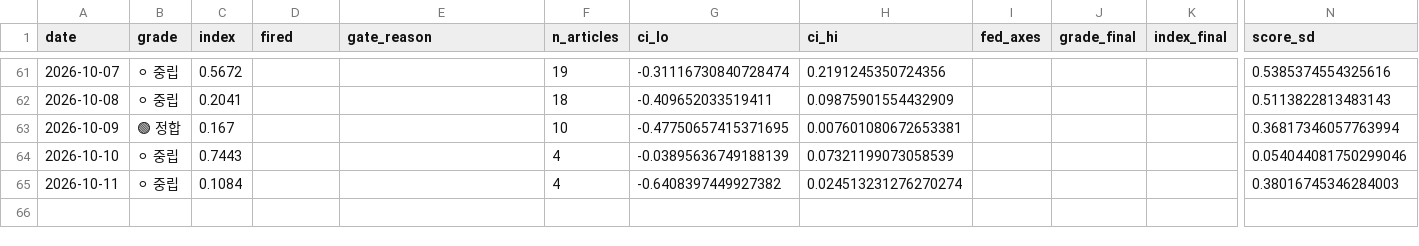
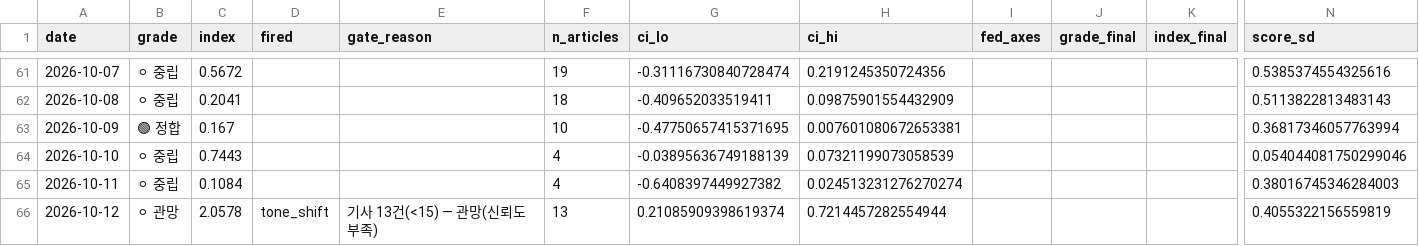
Before and after one commit to 2026-AICP/fomc-sentiment-agents, a CSV file: outputs/daily_signals.csv, drawn as a sheet; only a part is shown, gaps mark what is left out; rows hold the shown columns only; the diff names each change by its address in the sheet, - before the commit and + after, or states it on an @@ line.

```diff
--- a/outputs/daily_signals.csv
+++ b/outputs/daily_signals.csv
+row 66: 2026-10-12 | ⚪ 관망 | 2.0578 | tone_shift | 기사 13건(<15) — 관망(신뢰도 부족) | 13 | 0.21085909398619374 | 0.7214457282554944 |  |  |  | 0.4055322156559819
```
Also changed, not shown: outputs/daily_headline.csv, outputs/news_index_live.csv, 11 other files.
